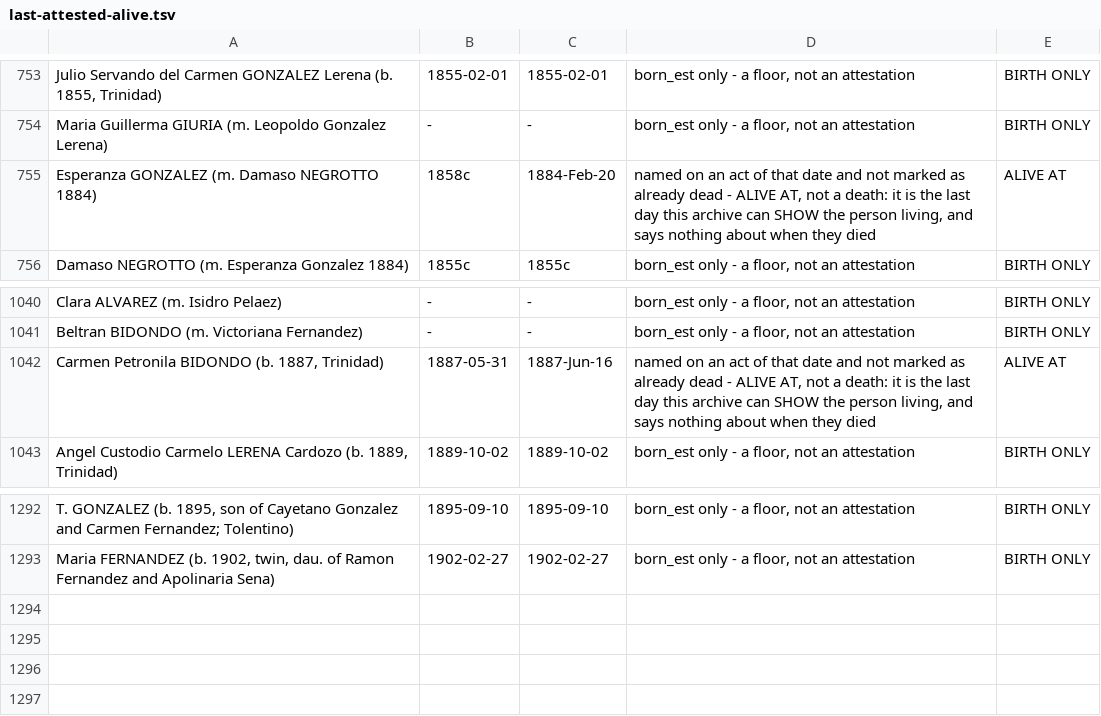
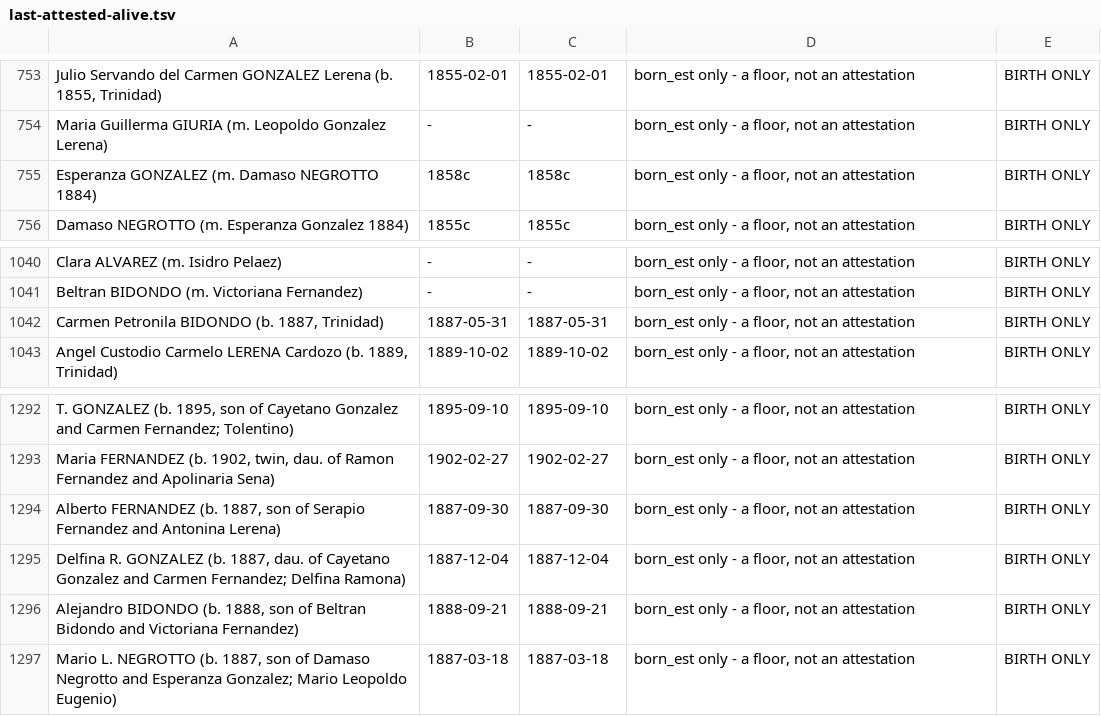
Before and after one commit to daviddef/TheLerena, a TSV file: data/last-attested-alive.tsv, drawn as a sheet; only a part is shown, gaps mark what is left out.

```diff
--- a/data/last-attested-alive.tsv
+++ b/data/last-attested-alive.tsv
@@ -754,3 +754,3 @@ Julio Servando del Carmen GONZALEZ Lerena (b. 1855, Trinidad)	1855-02-01	1855-02
 Maria Guillerma GIURIA (m. Leopoldo Gonzalez Lerena)	-	-	born_est only - a floor, not an attestation	BIRTH ONLY
-Esperanza GONZALEZ (m. Damaso NEGROTTO 1884)	1858c	1884-Feb-20	named on an act of that date and not marked as already dead - ALIVE AT, not a death: it is the last day this archive can SHOW the person living, and says nothing about when they died	ALIVE AT
+Esperanza GONZALEZ (m. Damaso NEGROTTO 1884)	1858c	1858c	born_est only - a floor, not an attestation	BIRTH ONLY
 Damaso NEGROTTO (m. Esperanza Gonzalez 1884)	1855c	1855c	born_est only - a floor, not an attestation	BIRTH ONLY
@@ -1041,3 +1041,3 @@ Clara ALVAREZ (m. Isidro Pelaez)	-	-	born_est only - a floor, not an attestation
 Beltran BIDONDO (m. Victoriana Fernandez)	-	-	born_est only - a floor, not an attestation	BIRTH ONLY
-Carmen Petronila BIDONDO (b. 1887, Trinidad)	1887-05-31	1887-Jun-16	named on an act of that date and not marked as already dead - ALIVE AT, not a death: it is the last day this archive can SHOW the person living, and says nothing about when they died	ALIVE AT
+Carmen Petronila BIDONDO (b. 1887, Trinidad)	1887-05-31	1887-05-31	born_est only - a floor, not an attestation	BIRTH ONLY
 Angel Custodio Carmelo LERENA Cardozo (b. 1889, Trinidad)	1889-10-02	1889-10-02	born_est only - a floor, not an attestation	BIRTH ONLY
@@ -1293 +1293,5 @@ T. GONZALEZ (b. 1895, son of Cayetano Gonzalez and Carmen Fernandez; Tolentino)
 Maria FERNANDEZ (b. 1902, twin, dau. of Ramon Fernandez and Apolinaria Sena)	1902-02-27	1902-02-27	born_est only - a floor, not an attestation	BIRTH ONLY
+Alberto FERNANDEZ (b. 1887, son of Serapio Fernandez and Antonina Lerena)	1887-09-30	1887-09-30	born_est only - a floor, not an attestation	BIRTH ONLY
+Delfina R. GONZALEZ (b. 1887, dau. of Cayetano Gonzalez and Carmen Fernandez; Delfina Ramona)	1887-12-04	1887-12-04	born_est only - a floor, not an attestation	BIRTH ONLY
+Alejandro BIDONDO (b. 1888, son of Beltran Bidondo and Victoriana Fernandez)	1888-09-21	1888-09-21	born_est only - a floor, not an attestation	BIRTH ONLY
+Mario L. NEGROTTO (b. 1887, son of Damaso Negrotto and Esperanza Gonzalez; Mario Leopoldo Eugenio)	1887-03-18	1887-03-18	born_est only - a floor, not an attestation	BIRTH ONLY
```
Also changed, not shown: data/people-lines.tsv, data/relations.tsv, 17 other files.
